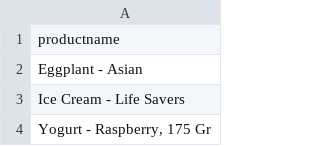
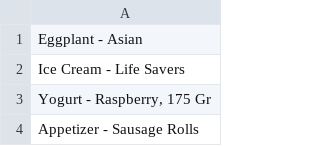
Before and after one commit to lotruglion/Revature_Project_2, a CSV file: food.csv, drawn as a sheet; only a part is shown; the shorter side is filled out with more unchanged rows; the diff names each change by its address in the sheet, - before the commit and + after, or states it on an @@ line.

```diff
--- a/food.csv
+++ b/food.csv
-row 1: productname
```
Also changed, not shown: 7 other files.
